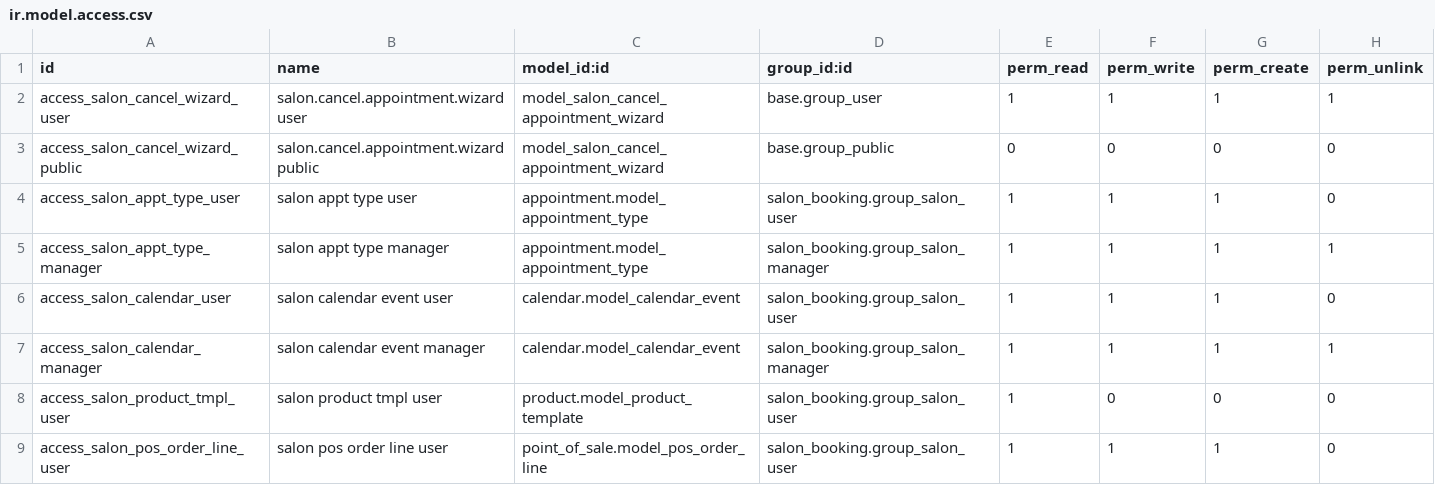
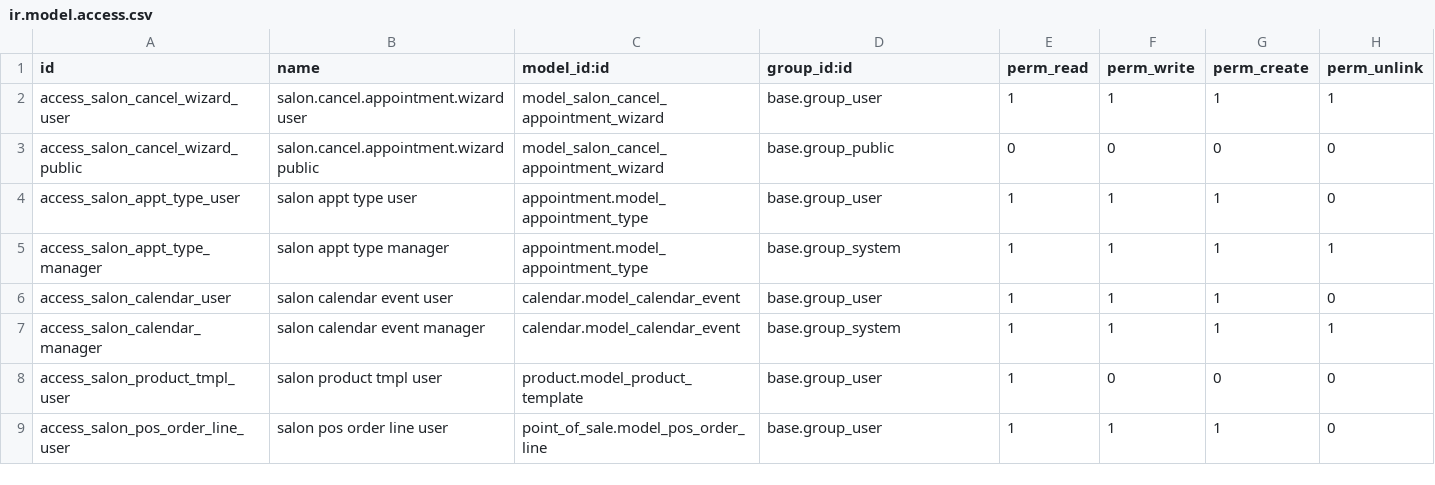
Before and after one commit to Mohamednour773/version19, a CSV file: salon_booking_fixed/security/ir.model.access.csv, drawn as a sheet.

```diff
--- a/salon_booking_fixed/security/ir.model.access.csv
+++ b/salon_booking_fixed/security/ir.model.access.csv
@@ -3,7 +3,7 @@ access_salon_cancel_wizard_user,salon.cancel.appointment.wizard user,model_salon
 access_salon_cancel_wizard_public,salon.cancel.appointment.wizard public,model_salon_cancel_appointment_wizard,base.group_public,0,0,0,0
-access_salon_appt_type_user,salon appt type user,appointment.model_appointment_type,salon_booking.group_salon_user,1,1,1,0
-access_salon_appt_type_manager,salon appt type manager,appointment.model_appointment_type,salon_booking.group_salon_manager,1,1,1,1
-access_salon_calendar_user,salon calendar event user,calendar.model_calendar_event,salon_booking.group_salon_user,1,1,1,0
-access_salon_calendar_manager,salon calendar event manager,calendar.model_calendar_event,salon_booking.group_salon_manager,1,1,1,1
-access_salon_product_tmpl_user,salon product tmpl user,product.model_product_template,salon_booking.group_salon_user,1,0,0,0
-access_salon_pos_order_line_user,salon pos order line user,point_of_sale.model_pos_order_line,salon_booking.group_salon_user,1,1,1,0
+access_salon_appt_type_user,salon appt type user,appointment.model_appointment_type,base.group_user,1,1,1,0
+access_salon_appt_type_manager,salon appt type manager,appointment.model_appointment_type,base.group_system,1,1,1,1
+access_salon_calendar_user,salon calendar event user,calendar.model_calendar_event,base.group_user,1,1,1,0
+access_salon_calendar_manager,salon calendar event manager,calendar.model_calendar_event,base.group_system,1,1,1,1
+access_salon_product_tmpl_user,salon product tmpl user,product.model_product_template,base.group_user,1,0,0,0
+access_salon_pos_order_line_user,salon pos order line user,point_of_sale.model_pos_order_line,base.group_user,1,1,1,0
```
Also changed, not shown: 4 other files.
